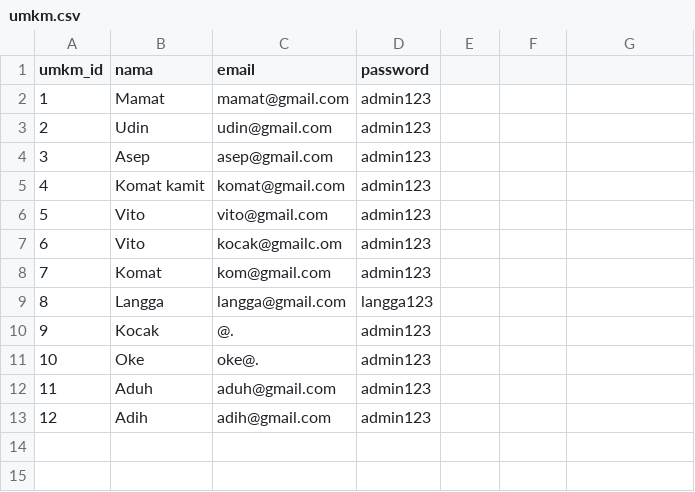
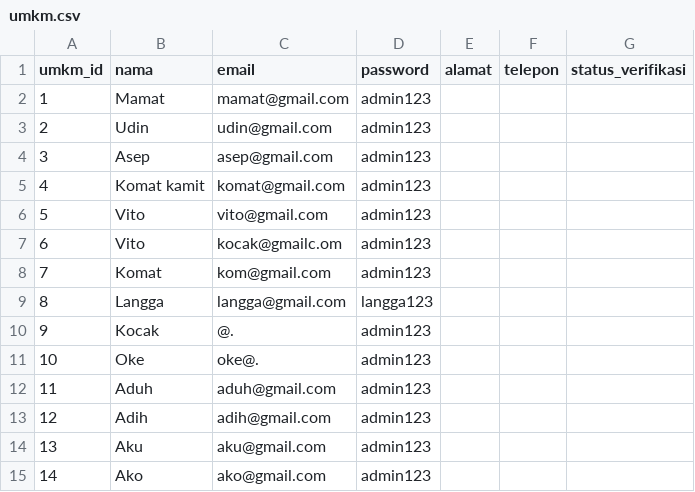
Before and after one commit to Emervi/PromoIn, a CSV file: data/umkm.csv (was data/umkm/umkm.csv), drawn as a sheet.

```diff
--- a/data/umkm/umkm.csv
+++ b/data/umkm.csv
@@ -1,2 +1,2 @@
-umkm_id, nama, email, password
+umkm_id,nama,email,password,alamat,telepon,status_verifikasi
 1,Mamat,mamat@gmail.com,admin123
@@ -13 +13,3 @@ umkm_id, nama, email, password
 12,Adih,adih@gmail.com,admin123
+13,Aku,aku@gmail.com,admin123
+14,Ako,ako@gmail.com,admin123
```
Also changed, not shown: data/food_vlogger.csv, 9 other files.
